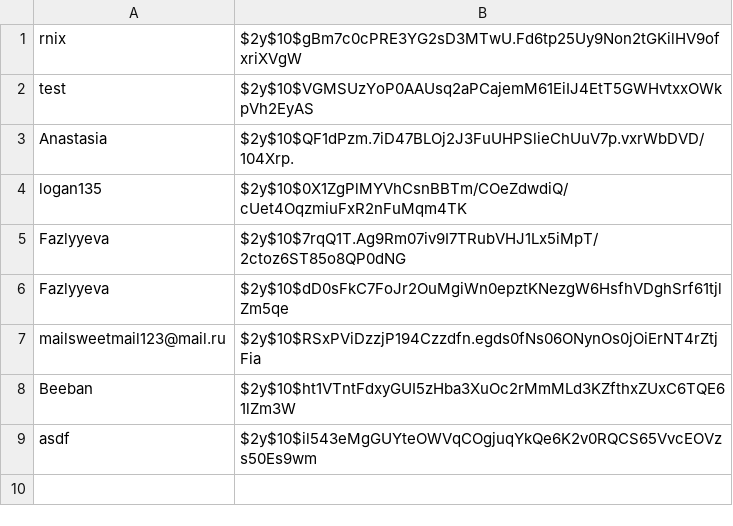
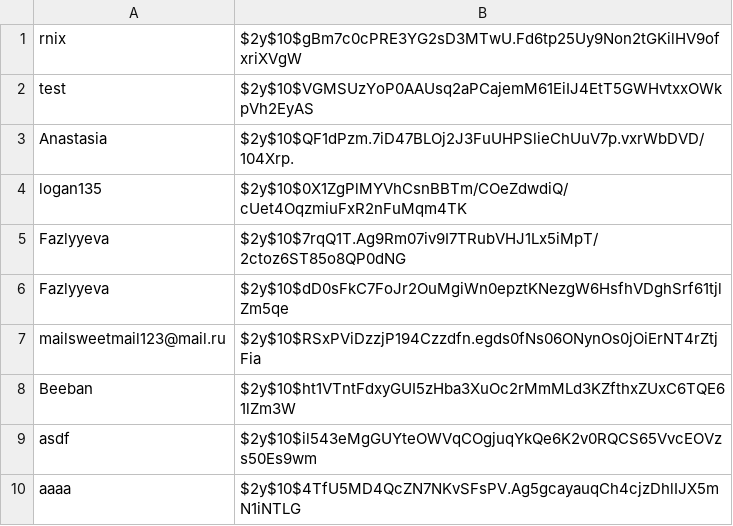
Before and after one commit to knigopis/repo2.knigopis.com, a CSV file: auth.csv, drawn as a sheet.

Commit message:
Added auth 'aaaa'

```diff
--- a/auth.csv
+++ b/auth.csv
@@ -9 +9,2 @@ Beeban,$2y$10$ht1VTntFdxyGUI5zHba3XuOc2rMmMLd3KZfthxZUxC6TQE61lZm3W
 asdf,$2y$10$il543eMgGUYteOWVqCOgjuqYkQe6K2v0RQCS65VvcEOVzs50Es9wm
+aaaa,$2y$10$4TfU5MD4QcZN7NKvSFsPV.Ag5gcayauqCh4cjzDhlIJX5mN1iNTLG
```
Also changed, not shown: 3 other files.
